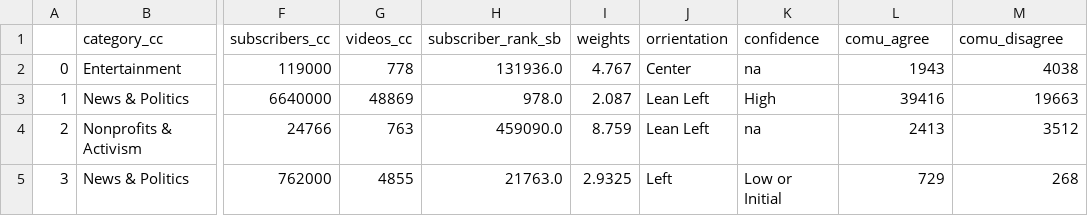
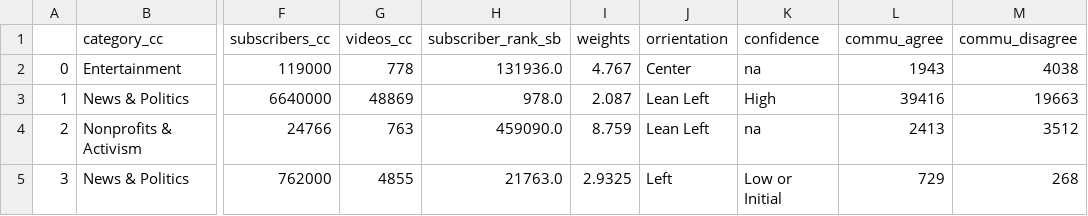
Before and after one commit to epfl-ada/ada-2022-project-adamantiumforgers, a CSV file: LF/channels_yt_all_test.csv, drawn as a sheet; only a part is shown, gaps mark what is left out; the diff names each change by its address in the sheet, - before the commit and + after, or states it on an @@ line.

```diff
--- a/LF/channels_yt_all_test.csv
+++ b/LF/channels_yt_all_test.csv
-L1: comu_agree
+L1: commu_agree
-M1: comu_disagree
+M1: commu_disagree
```
Also changed, not shown: LF/media_all_raw.csv, LF/media_ft_raw.csv, 15 other files.
